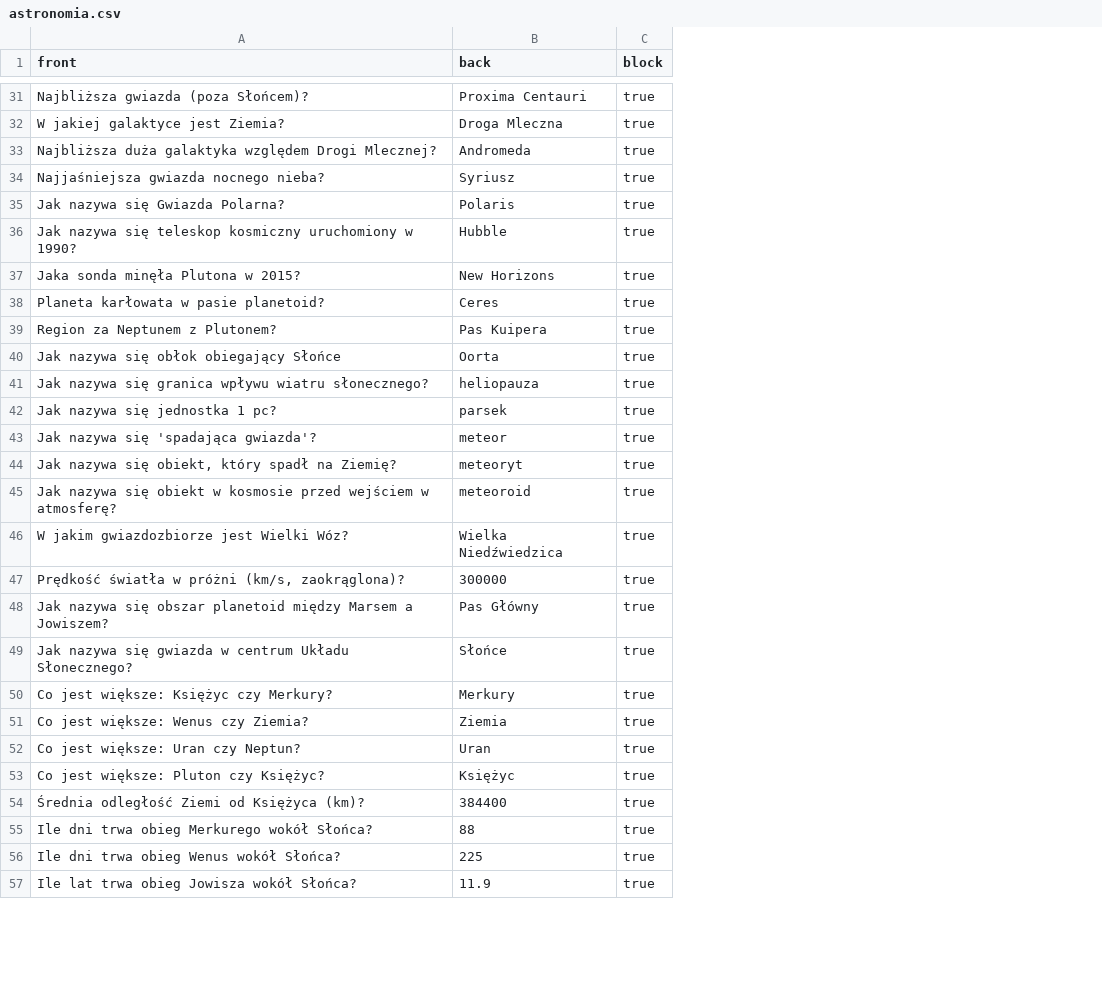
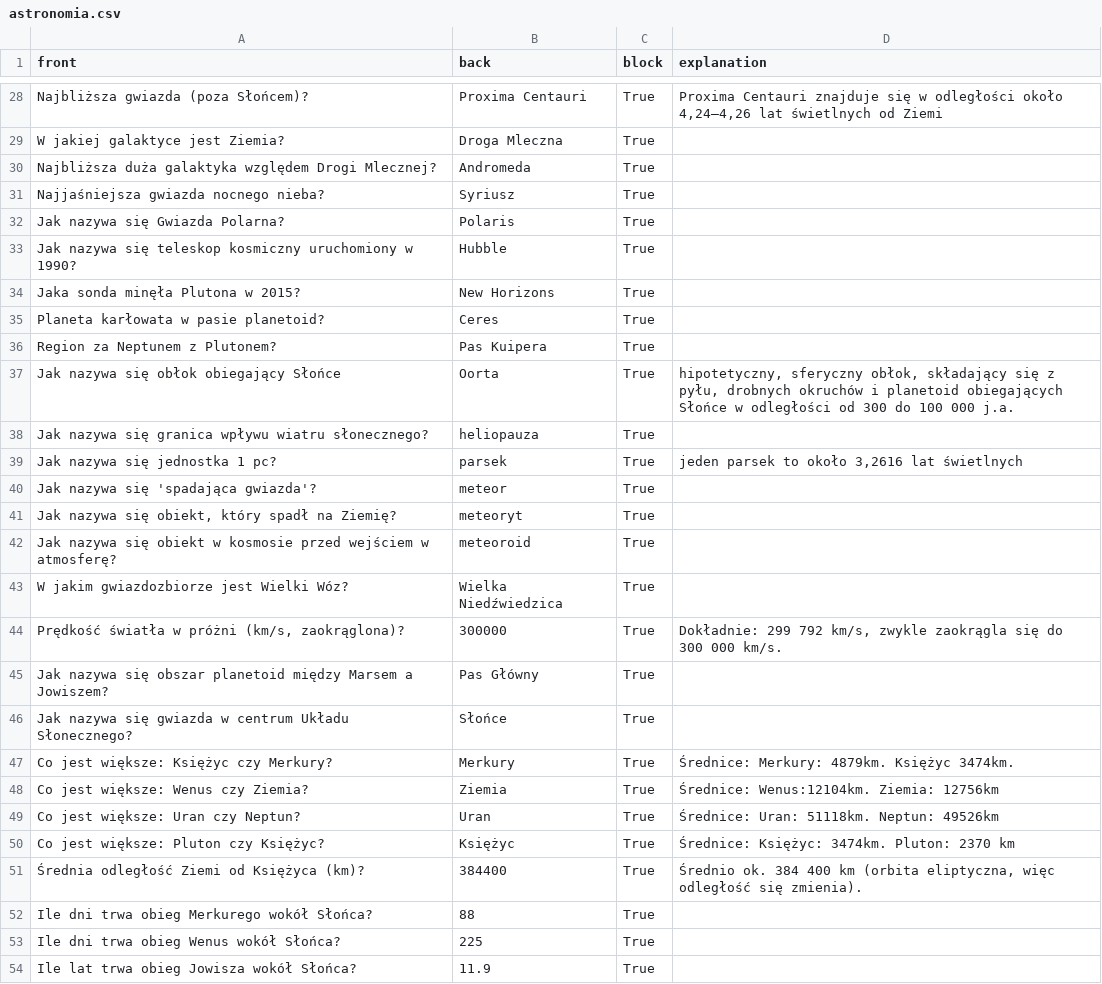
Before and after one commit to Shafosphere/learning-app-mobile, a CSV file: assets/data/astronomia.csv, drawn as a sheet; only a part is shown, gaps mark what is left out; addresses are those after the commit; the diff covers the shown part only; the diff names each change by its address in the sheet, - before the commit and + after, or states it on an @@ line.

```diff
--- a/assets/data/astronomia.csv
+++ b/assets/data/astronomia.csv
+column D (explanation), rows 28-51: Proxima Centauri znajduje się w odległości około 4,24–4,26 lat świetlnych od Ziemi |  |  |  |  |  |  |  |  | hipotetyczny, sferyczny obłok, składający się z pyłu, drobnych okruchów i planetoid obiegających Słońce w odległości od 300 do 100 000 j.a. |  | jeden parsek to około 3,2616 lat świetlnych |  |  |  |  | Dokładnie: 299 792 km/s, zwykle zaokrągla się do 300 000 km/s. |  |  | Średnice: Merkury: 4879km. Księżyc 3474km. | Średnice: Wenus:12104km. Ziemia: 12756km | Średnice: Uran: 51118km. Neptun: 49526km | Średnice: Księżyc: 3474km. Pluton: 2370 km | Średnio ok. 384 400 km (orbita eliptyczna, więc odległość się zmienia).
-C28:C54 (block): true
+C28:C54 (block): True
```
Also changed, not shown: 3 removed rows and 30 edited cells elsewhere in this file, assets/data/math2.csv, 21 other files.
